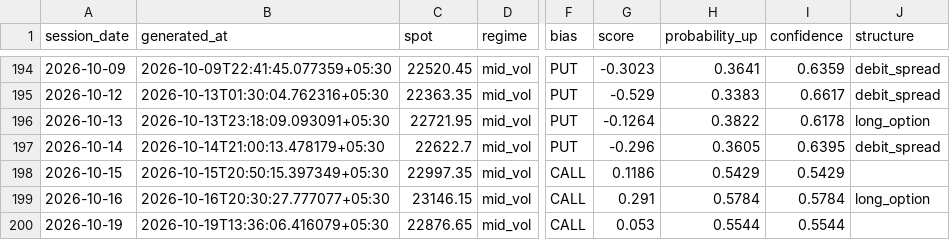
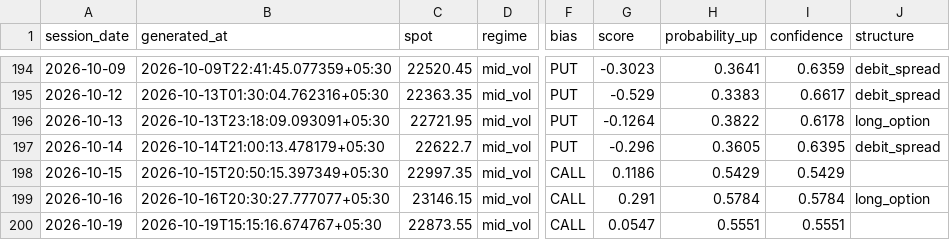
Before and after one commit to ramanauday1561/kite-mcp, a CSV file: docs/data/signals.csv, drawn as a sheet; only a part is shown, gaps mark what is left out; the diff names each change by its address in the sheet, - before the commit and + after, or states it on an @@ line.

```diff
--- a/docs/data/signals.csv
+++ b/docs/data/signals.csv
-B200 (generated_at): 2026-10-19T13:36:06.416079+05:30
+B200 (generated_at): 2026-10-19T15:15:16.674767+05:30
-C200 (spot): 22876.65
+C200 (spot): 22873.55
-G200 (score): 0.053
+G200 (score): 0.0547
-H200 (probability_up): 0.5544
+H200 (probability_up): 0.5551
-I200 (confidence): 0.5544
+I200 (confidence): 0.5551
```
Also changed, not shown: 6 other files.
